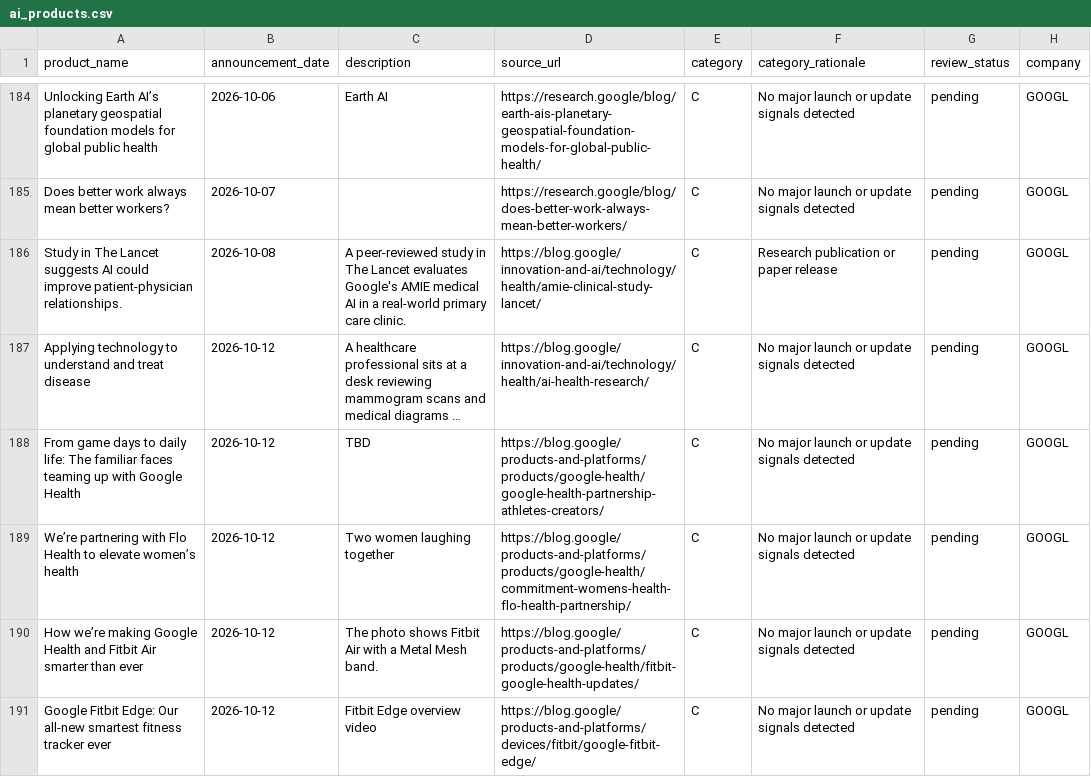
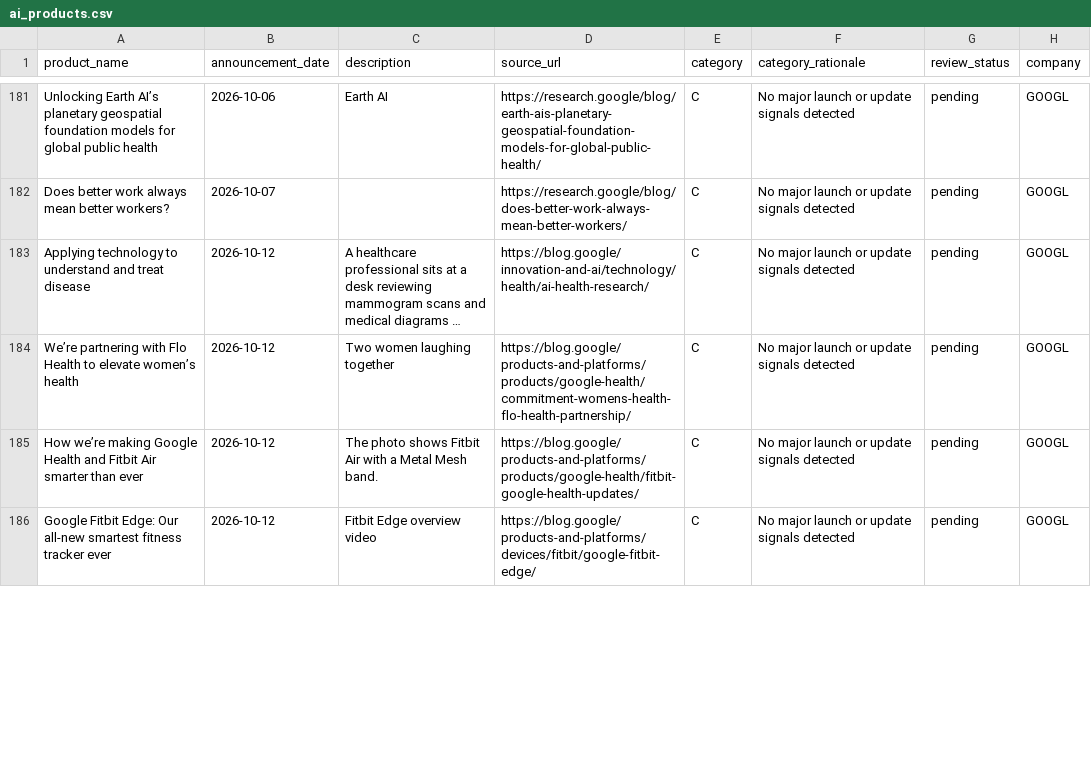
Before and after one commit to tienspz/AICOR, a CSV file: data/processed/ai_products.csv, drawn as a sheet; only a part is shown, gaps mark what is left out; long unchanged cells end in …; removed rows and columns are numbered as before the commit, all else as after; the diff covers the shown part only; the diff names each change by its address in the sheet, - before the commit and + after, or states it on an @@ line.

```diff
--- a/data/processed/ai_products.csv
+++ b/data/processed/ai_products.csv
-row 186: Study in The Lancet suggests AI could improve patient-physician relationships. | 2026-10-08 | A peer-reviewed study in The Lancet evaluates Google's AMIE medical AI in a real-world primary care clinic. | https://blog.google/innovation-and-ai/technology/health/amie-clinical-study-lancet/ | C | Research publication or paper release | pending | GOOGL
-row 188: From game days to daily life: The familiar faces teaming up with Google Health | 2026-10-12 | TBD | https://blog.google/products-and-platforms/products/google-health/google-health-partnership-athletes-creators/ | C | No major launch or update signals detected | pending | GOOGL
```
Also changed, not shown: 5 added rows, 3 removed rows and 5 edited cells elsewhere in this file, data/raw/ir/ir_googl.csv, data/raw/ir/manifest.csv, 1 other file.
